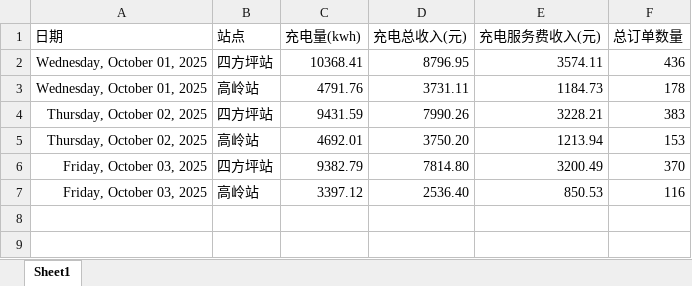
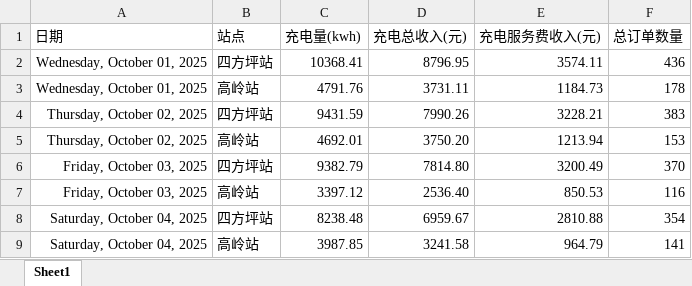
Before and after one commit to jiangnanwaw/my-page, an Excel workbook: data/daydata.xlsx, sheet Sheet1, drawn as a sheet; values as stored, in another font and other column widths than the file's, no borders; the diff names each change by its address in the sheet, - before the commit and + after, or states it on an @@ line.

```diff
--- a/data/daydata.xlsx (sheet Sheet1)
+++ b/data/daydata.xlsx (sheet Sheet1)
+row 8: Saturday, October 04, 2025 | 四方坪站 | 8238.48 | 6959.67 | 2810.88 | 354
+row 9: Saturday, October 04, 2025 | 高岭站 | 3987.85 | 3241.58 | 964.79 | 141
```
Also changed, not shown: data/homepage.xlsx, data/hzsj.xlsx, 3 other files.
